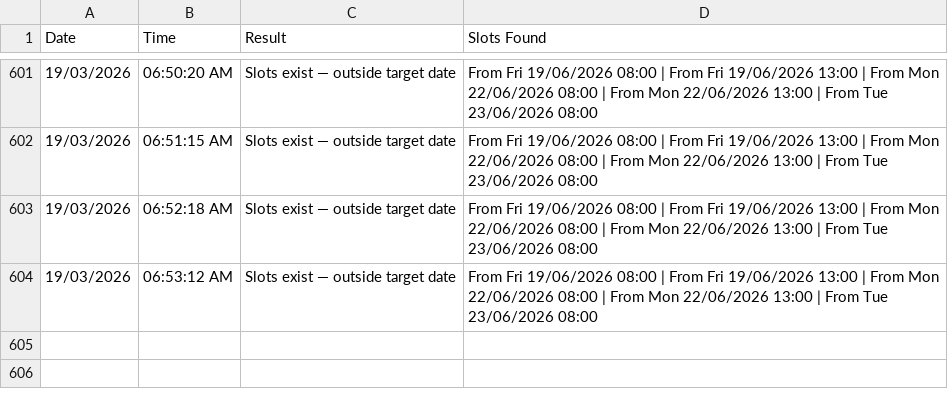
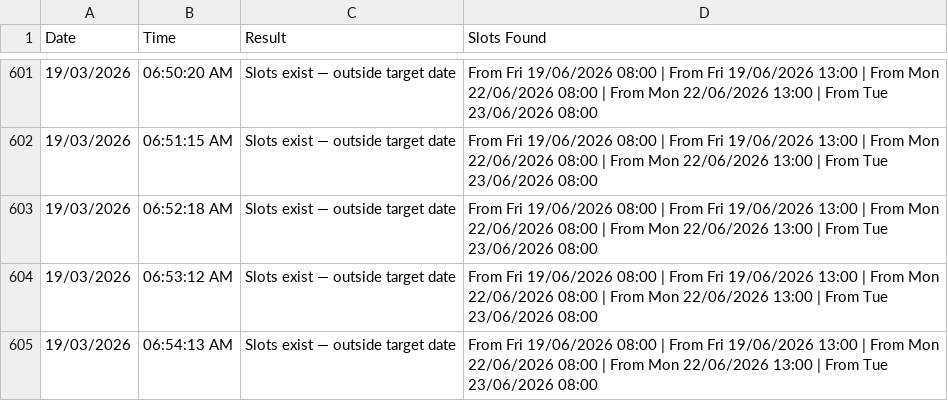
Before and after one commit to latifahaidari172/sa-inspection-monitor, a CSV file: results.csv, drawn as a sheet; only a part is shown, gaps mark what is left out.

Commit message:
Update results [skip ci]

```diff
--- a/results.csv
+++ b/results.csv
@@ -604 +604,2 @@ Date,Time,Result,Slots Found
 19/03/2026,06:53:12 AM,Slots exist — outside target date,From Fri 19/06/2026 08:00 | From Fri 19/06/2026 13:00 | From Mon 22/06/2026 08:00 | From Mon 22/06/2026 13:00 | From Tue 23/06/2026 08:00
+19/03/2026,06:54:13 AM,Slots exist — outside target date,From Fri 19/06/2026 08:00 | From Fri 19/06/2026 13:00 | From Mon 22/06/2026 08:00 | From Mon 22/06/2026 13:00 | From Tue 23/06/2026 08:00
```
